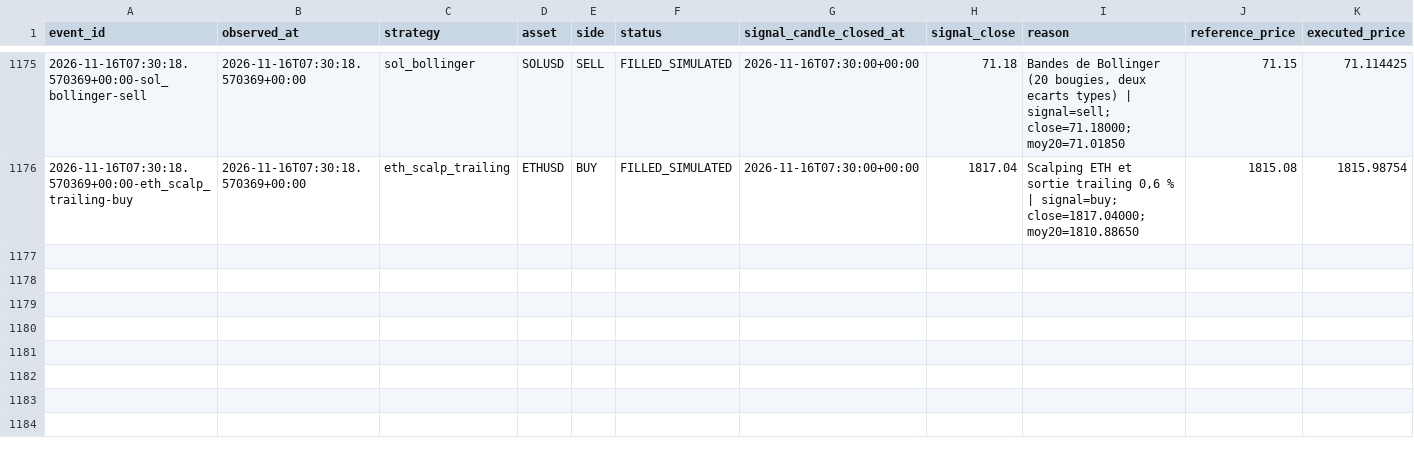
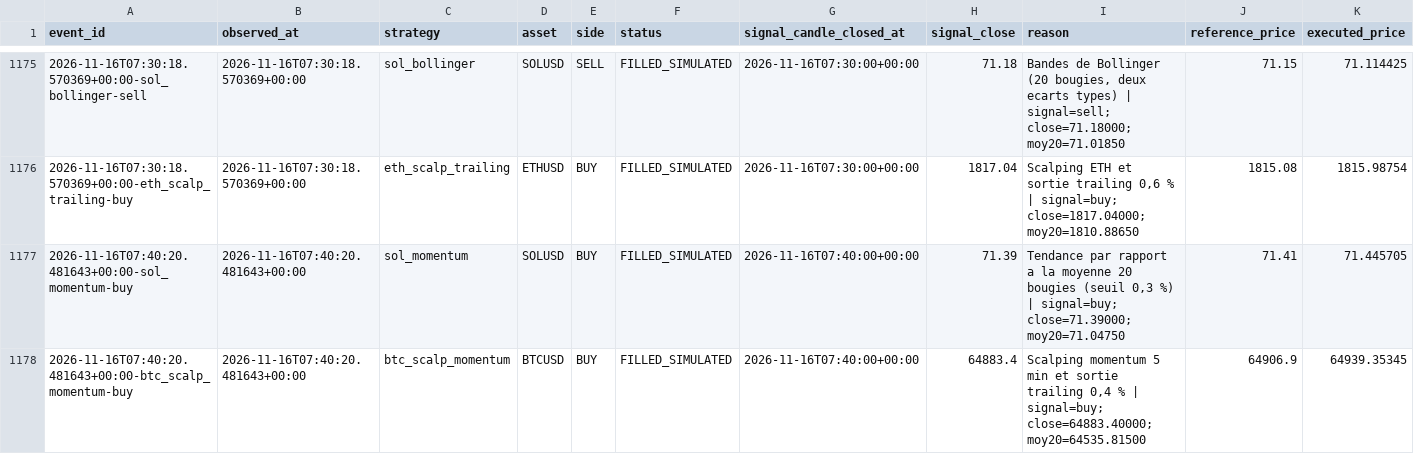
Before and after one commit to SeikoChillBot/AI-Trading, a CSV file: reports/realistic_orders.csv, drawn as a sheet; only a part is shown, gaps mark what is left out; rows hold the shown columns only; the diff names each change by its address in the sheet, - before the commit and + after, or states it on an @@ line.

```diff
--- a/reports/realistic_orders.csv
+++ b/reports/realistic_orders.csv
+row 1177: 2026-11-16T07:40:20.481643+00:00-sol_momentum-buy | 2026-11-16T07:40:20.481643+00:00 | sol_momentum | SOLUSD | BUY | FILLED_SIMULATED | 2026-11-16T07:40:00+00:00 | 71.39 | Tendance par rapport a la moyenne 20 bougies (seuil 0,3 %) | signal=buy; close=71.39000; moy20=71.04750 | 71.41 | 71.445705
+row 1178: 2026-11-16T07:40:20.481643+00:00-btc_scalp_momentum-buy | 2026-11-16T07:40:20.481643+00:00 | btc_scalp_momentum | BTCUSD | BUY | FILLED_SIMULATED | 2026-11-16T07:40:00+00:00 | 64883.4 | Scalping momentum 5 min et sortie trailing 0,4 % | signal=buy; close=64883.40000; moy20=64535.81500 | 64906.9 | 64939.35345
```
Also changed, not shown: reports/latest.csv, reports/realistic_latest.csv, 14 other files.
